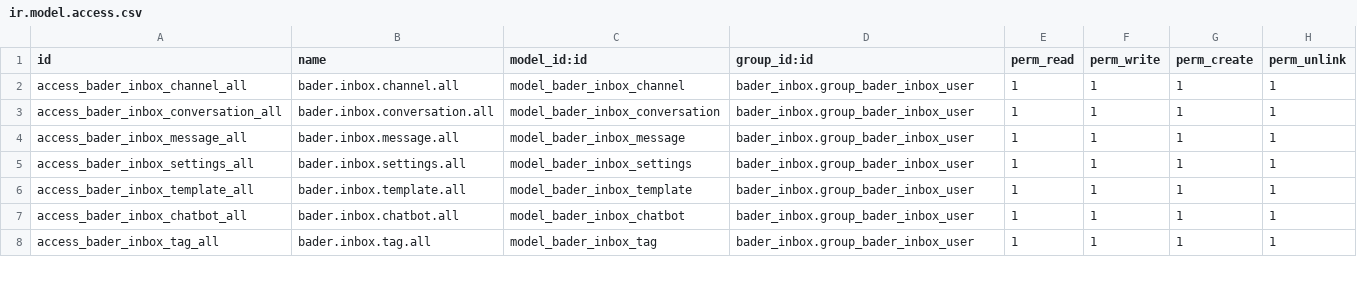
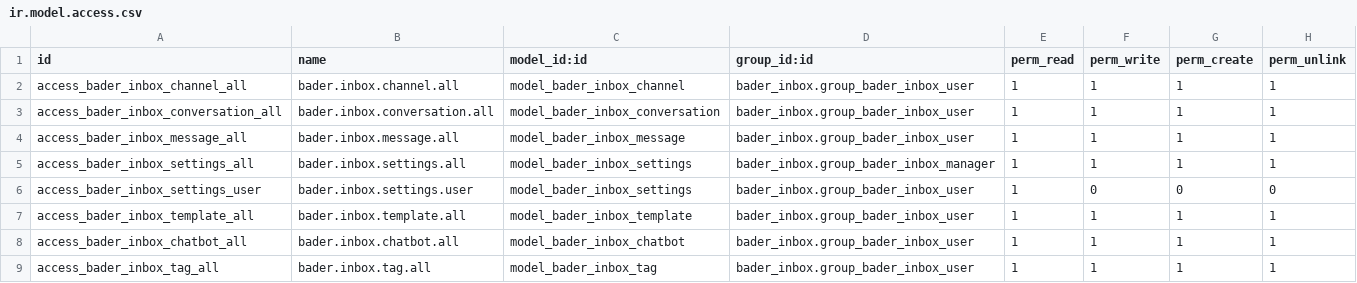
Before and after one commit to badboytuba/bader-inbox, a CSV file: security/ir.model.access.csv, drawn as a sheet; only a part is shown; the diff covers the shown part only.

Commit message:
feat: group overhaul, sender avatars, LID phone fix, AI assistant, campaigns, translations, README

```diff
--- a/security/ir.model.access.csv
+++ b/security/ir.model.access.csv
@@ -4,3 +4,4 @@ access_bader_inbox_conversation_all,bader.inbox.conversation.all,model_bader_inb
 access_bader_inbox_message_all,bader.inbox.message.all,model_bader_inbox_message,bader_inbox.group_bader_inbox_user,1,1,1,1
-access_bader_inbox_settings_all,bader.inbox.settings.all,model_bader_inbox_settings,bader_inbox.group_bader_inbox_user,1,1,1,1
+access_bader_inbox_settings_all,bader.inbox.settings.all,model_bader_inbox_settings,bader_inbox.group_bader_inbox_manager,1,1,1,1
+access_bader_inbox_settings_user,bader.inbox.settings.user,model_bader_inbox_settings,bader_inbox.group_bader_inbox_user,1,0,0,0
 access_bader_inbox_template_all,bader.inbox.template.all,model_bader_inbox_template,bader_inbox.group_bader_inbox_user,1,1,1,1
```
Also changed, not shown: 4 added rows and 6 edited cells elsewhere in this file, 26 other files.
